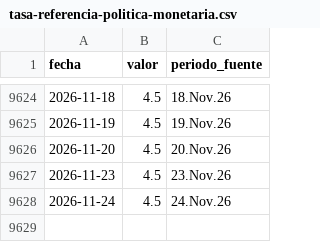
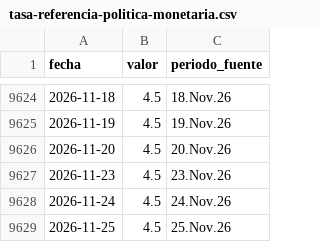
Before and after one commit to LizethRiveros/snapshot-peru, a CSV file: data/bcrp/tasa-referencia-politica-monetaria.csv, drawn as a sheet; only a part is shown, gaps mark what is left out.

```diff
--- a/data/bcrp/tasa-referencia-politica-monetaria.csv
+++ b/data/bcrp/tasa-referencia-politica-monetaria.csv
@@ -9628 +9628,2 @@ fecha,valor,periodo_fuente
 2026-11-24,4.5,24.Nov.26
+2026-11-25,4.5,25.Nov.26
```
Also changed, not shown: data/bcrp/cobre-londres.csv, data/bcrp/reservas-internacionales-netas.csv, 7 other files.
